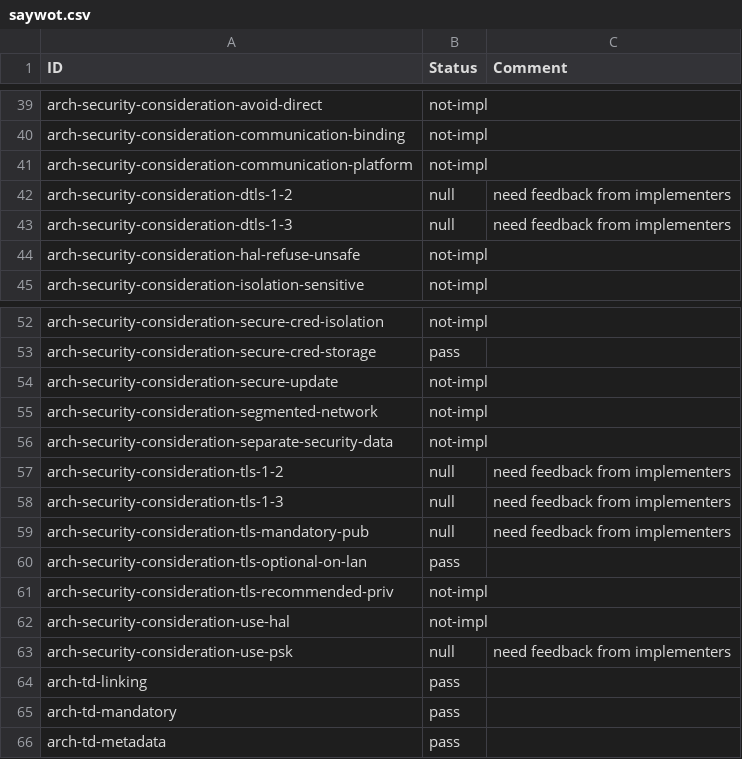
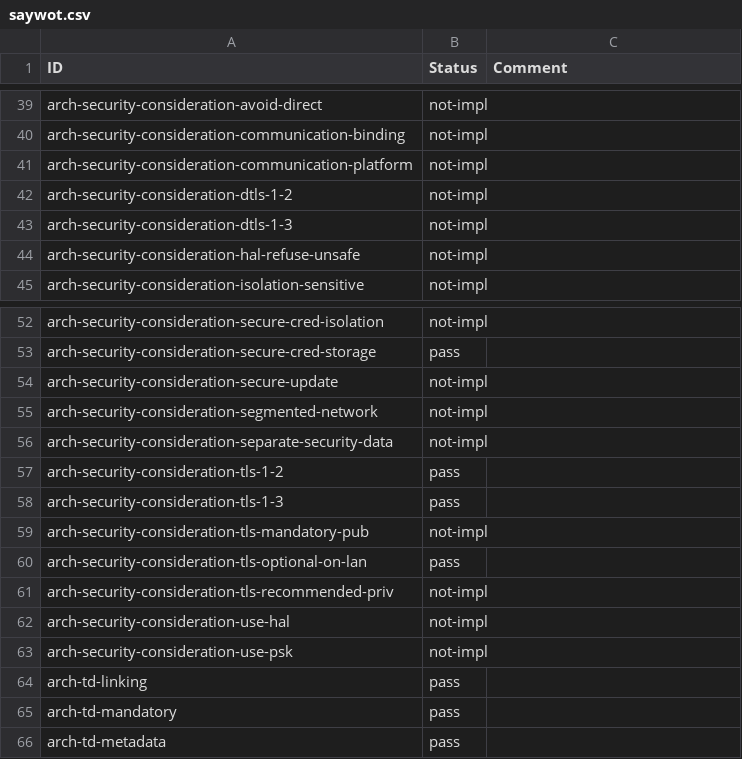
Before and after one commit to w3c/wot-architecture, a CSV file: testing/inputs/results/saywot.csv, drawn as a sheet; only a part is shown, gaps mark what is left out.

Commit message:
new test data, TLS 1.3 assertion no longer at risk

```diff
--- a/testing/inputs/results/saywot.csv
+++ b/testing/inputs/results/saywot.csv
@@ -41,4 +41,4 @@
 "arch-security-consideration-communication-platform","not-impl",
-"arch-security-consideration-dtls-1-2","null", "need feedback from implementers"
-"arch-security-consideration-dtls-1-3","null", "need feedback from implementers"
+"arch-security-consideration-dtls-1-2","not-impl",
+"arch-security-consideration-dtls-1-3","not-impl",
 "arch-security-consideration-hal-refuse-unsafe","not-impl",
@@ -56,5 +56,5 @@
 "arch-security-consideration-separate-security-data","not-impl",
-"arch-security-consideration-tls-1-2","null", "need feedback from implementers"
-"arch-security-consideration-tls-1-3","null", "need feedback from implementers"
-"arch-security-consideration-tls-mandatory-pub","null", "need feedback from implementers"
+"arch-security-consideration-tls-1-2","pass",
+"arch-security-consideration-tls-1-3","pass",
+"arch-security-consideration-tls-mandatory-pub","not-impl",
 "arch-security-consideration-tls-optional-on-lan","pass",
@@ -62,3 +62,3 @@
 "arch-security-consideration-use-hal","not-impl",
-"arch-security-consideration-use-psk","null", "need feedback from implementers"
+"arch-security-consideration-use-psk","not-impl",
 "arch-td-linking","pass",
```
Also changed, not shown: publication/ver11/3-cr/testing/atrisk.csv, testing/atrisk.csv, 9 other files.
